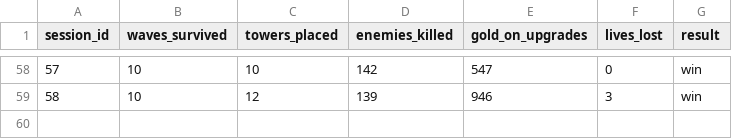
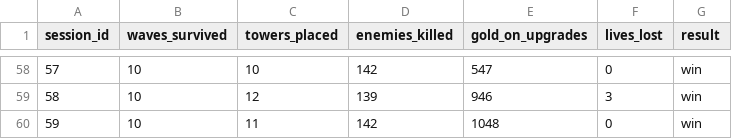
Before and after one commit to ThanawinTH/LastStand, a CSV file: data/sessions.csv, drawn as a sheet; only a part is shown, gaps mark what is left out; the diff names each change by its address in the sheet, - before the commit and + after, or states it on an @@ line.

```diff
--- a/data/sessions.csv
+++ b/data/sessions.csv
+row 60: 59 | 10 | 11 | 142 | 1048 | 0 | win
```
Also changed, not shown: 2 other files.
